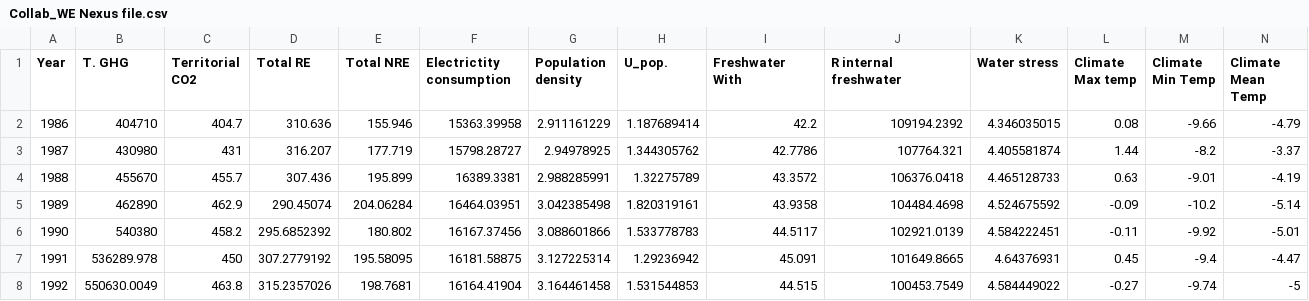
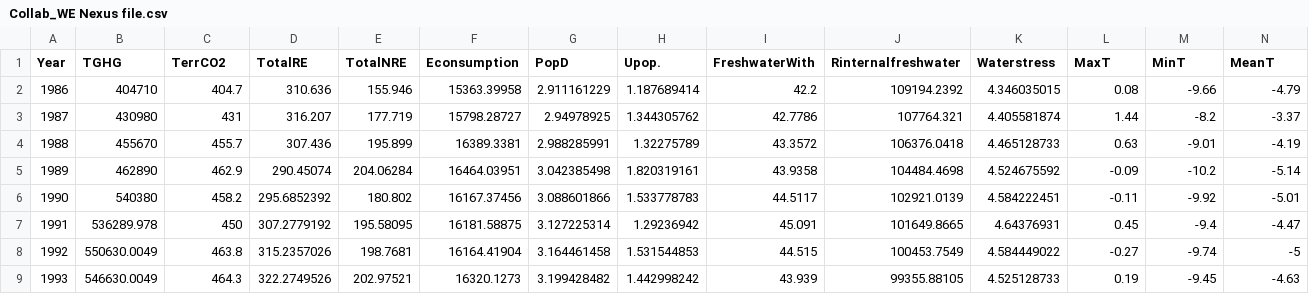
Before and after one commit to bhanot91/Data-Analytics-project, a CSV file: Collab_WE Nexus file.csv, drawn as a sheet; only a part is shown; the shorter side is filled out with more unchanged rows; the diff covers the shown part only; the diff names each change by its address in the sheet, - before the commit and + after, or states it on an @@ line.

Commit message:
Update Collab_WE Nexus file.csv

```diff
--- a/Collab_WE Nexus file.csv
+++ b/Collab_WE Nexus file.csv
-B1: T. GHG
+B1: TGHG
-C1: Territorial CO2
+C1: TerrCO2
-D1: Total RE
+D1: TotalRE
-E1: Total NRE
+E1: TotalNRE
-F1: Electrictity consumption
+F1: Econsumption
-G1: Population density
+G1: PopD
-H1: U_pop.
+H1: Upop.
-I1: Freshwater With
+I1: FreshwaterWith
-J1: R internal freshwater
+J1: Rinternalfreshwater
-K1: Water stress
+K1: Waterstress
-L1: Climate Max temp
+L1: MaxT
-M1: Climate Min Temp
+M1: MinT
-N1: Climate Mean Temp
+N1: MeanT
```
Also changed, not shown: 1 edited cell elsewhere in this file.
